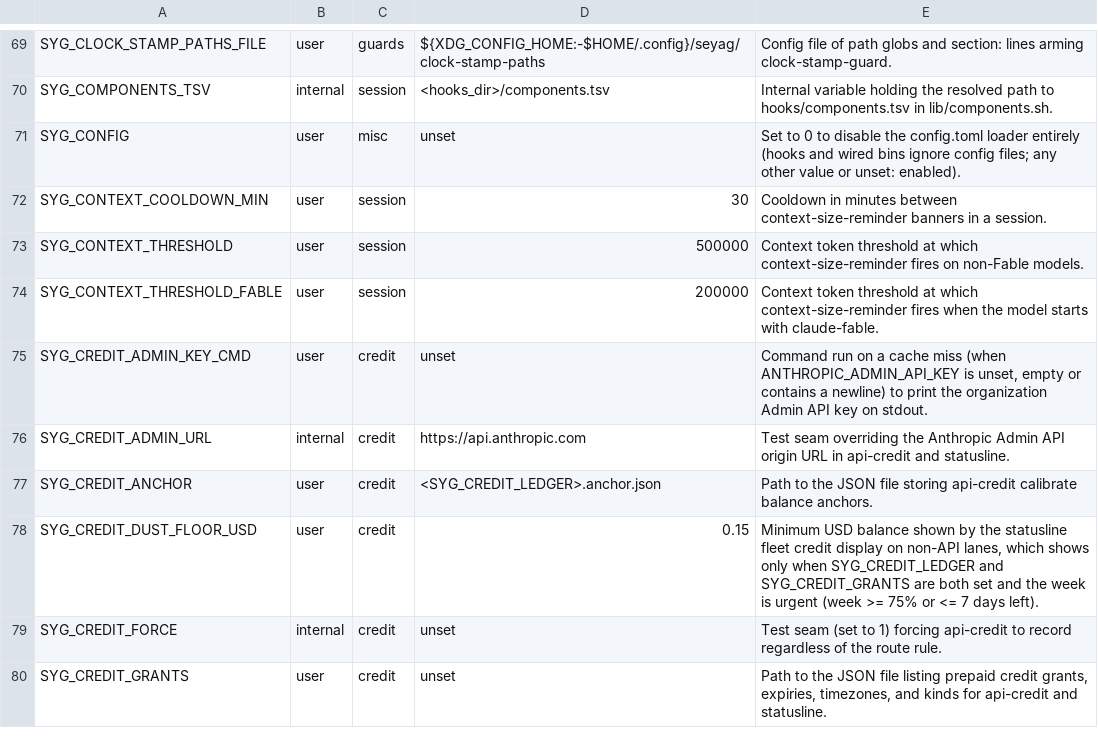
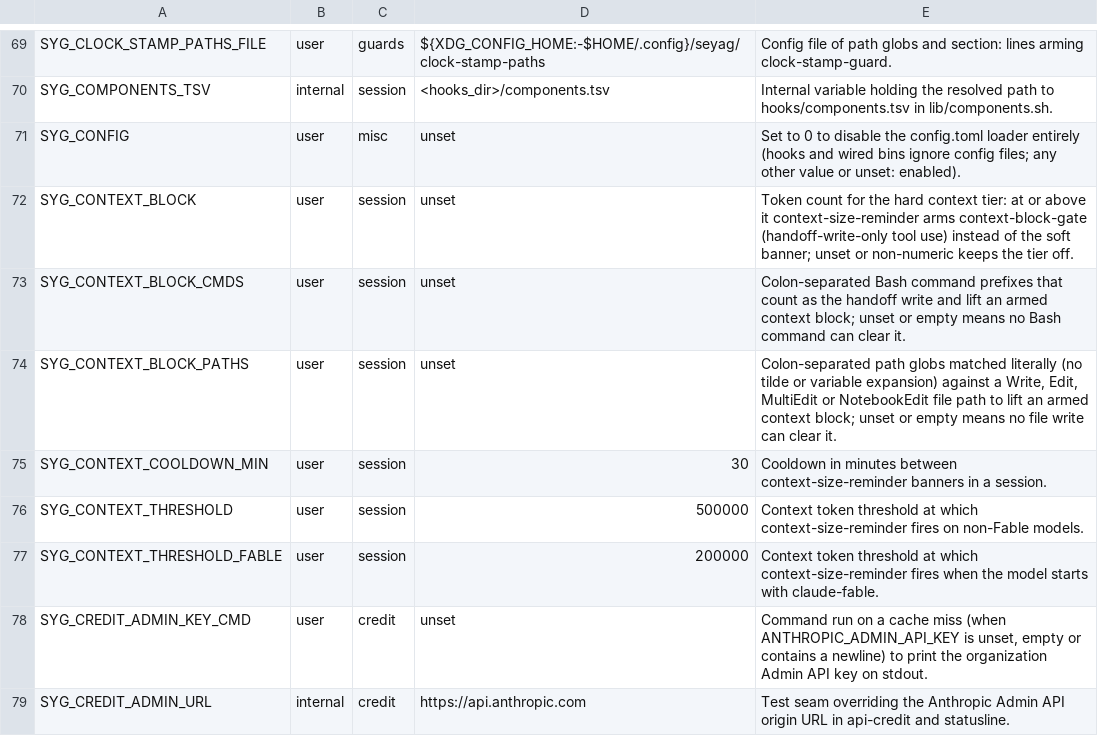
Before and after one commit to lbds137/seyag, a TSV file: plugins/seyag/config/knobs.tsv, drawn as a sheet; only a part is shown, gaps mark what is left out; the shorter side is filled out with more unchanged rows.

```diff
--- a/plugins/seyag/config/knobs.tsv
+++ b/plugins/seyag/config/knobs.tsv
@@ -71,2 +71,5 @@ SYG_COMPONENTS_TSV	internal	session	<hooks_dir>/components.tsv	Internal variable
 SYG_CONFIG	user	misc	unset	Set to 0 to disable the config.toml loader entirely (hooks and wired bins ignore config files; any other value or unset: enabled).
+SYG_CONTEXT_BLOCK	user	session	unset	Token count for the hard context tier: at or above it context-size-reminder arms context-block-gate (handoff-write-only tool use) instead of the soft banner; unset or non-numeric keeps the tier off.
+SYG_CONTEXT_BLOCK_CMDS	user	session	unset	Colon-separated Bash command prefixes that count as the handoff write and lift an armed context block; unset or empty means no Bash command can clear it.
+SYG_CONTEXT_BLOCK_PATHS	user	session	unset	Colon-separated path globs matched literally (no tilde or variable expansion) against a Write, Edit, MultiEdit or NotebookEdit file path to lift an armed context block; unset or empty means no file write can clear it.
 SYG_CONTEXT_COOLDOWN_MIN	user	session	30	Cooldown in minutes between context-size-reminder banners in a session.
```
Also changed, not shown: plugins/seyag/hooks/components.tsv, 12 other files.
